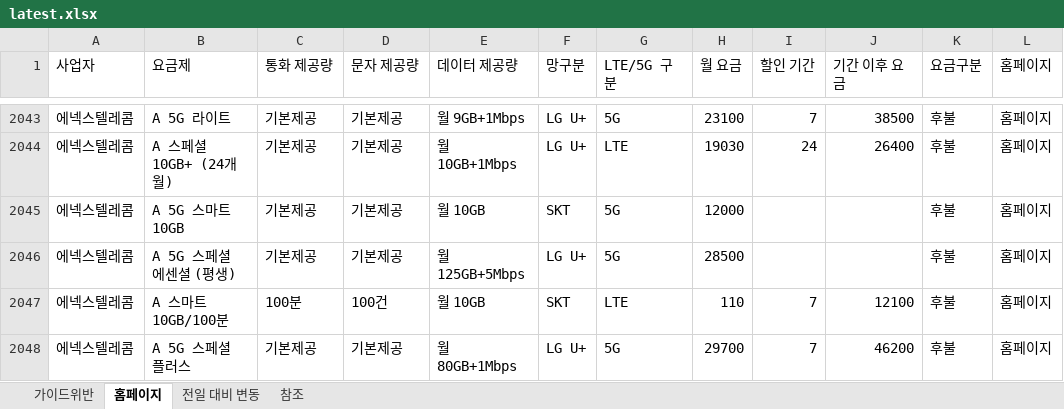
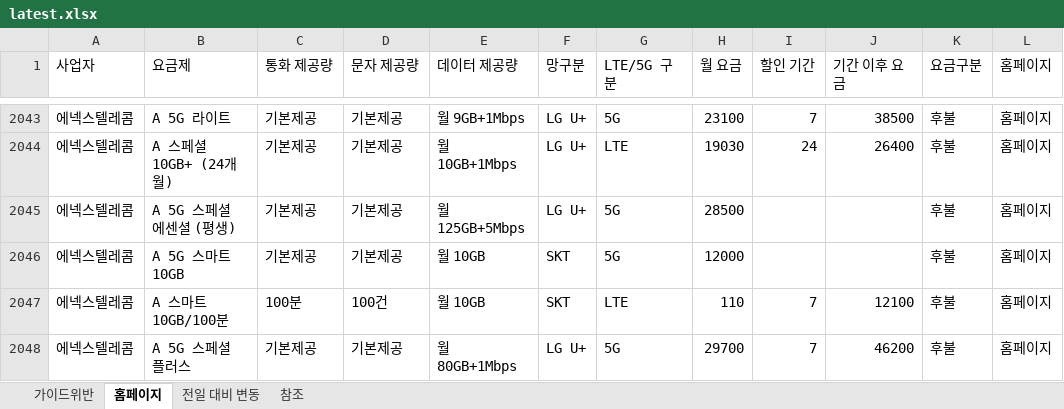
Before and after one commit to kjch444-sketchs/homepage_crawl, an Excel workbook: history/latest.xlsx, sheet 홈페이지, drawn as a sheet; only a part is shown, gaps mark what is left out; values as stored, in another font and other column widths than the file's, no borders; the diff covers the shown part only; the diff names each change by its address in the sheet, - before the commit and + after, or states it on an @@ line.

```diff
--- a/history/latest.xlsx (sheet 홈페이지)
+++ b/history/latest.xlsx (sheet 홈페이지)
-B2045 (요금제): A 5G 스마트 10GB
+B2045 (요금제): A 5G 스페셜 에센셜 (평생)
-E2045 (데이터 제공량): 월 10GB
+E2045 (데이터 제공량): 월 125GB+5Mbps
-F2045 (망구분): SKT
+F2045 (망구분): LG U+
-H2045 (월 요금): 12000
+H2045 (월 요금): 28500
-B2046 (요금제): A 5G 스페셜 에센셜 (평생)
+B2046 (요금제): A 5G 스마트 10GB
-E2046 (데이터 제공량): 월 125GB+5Mbps
+E2046 (데이터 제공량): 월 10GB
-F2046 (망구분): LG U+
+F2046 (망구분): SKT
-H2046 (월 요금): 28500
+H2046 (월 요금): 12000
```
Also changed, not shown: 4 added rows, 4 removed rows and 22 edited cells elsewhere in this sheet, sheet 전일 대비 변동, 1 other file.
